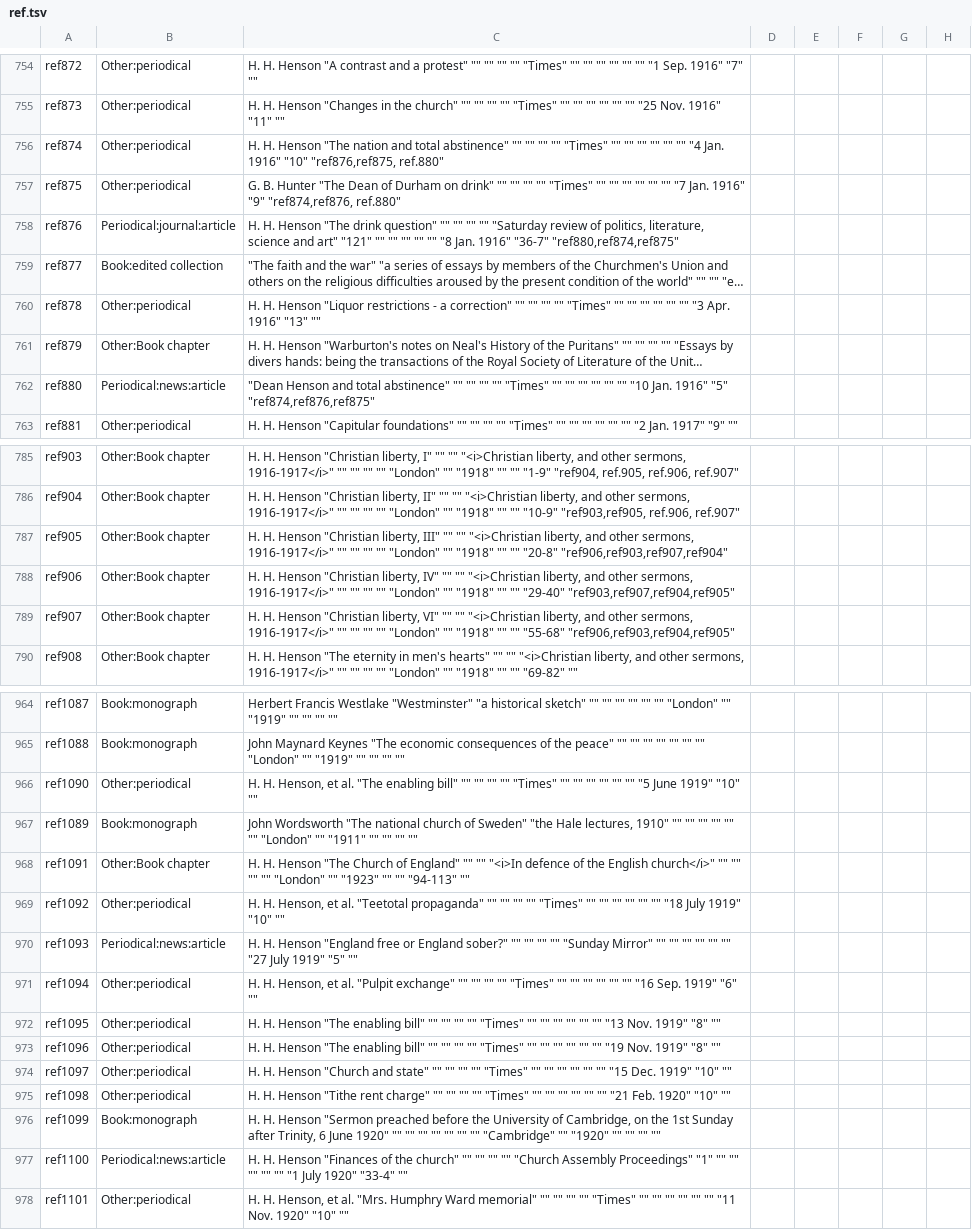
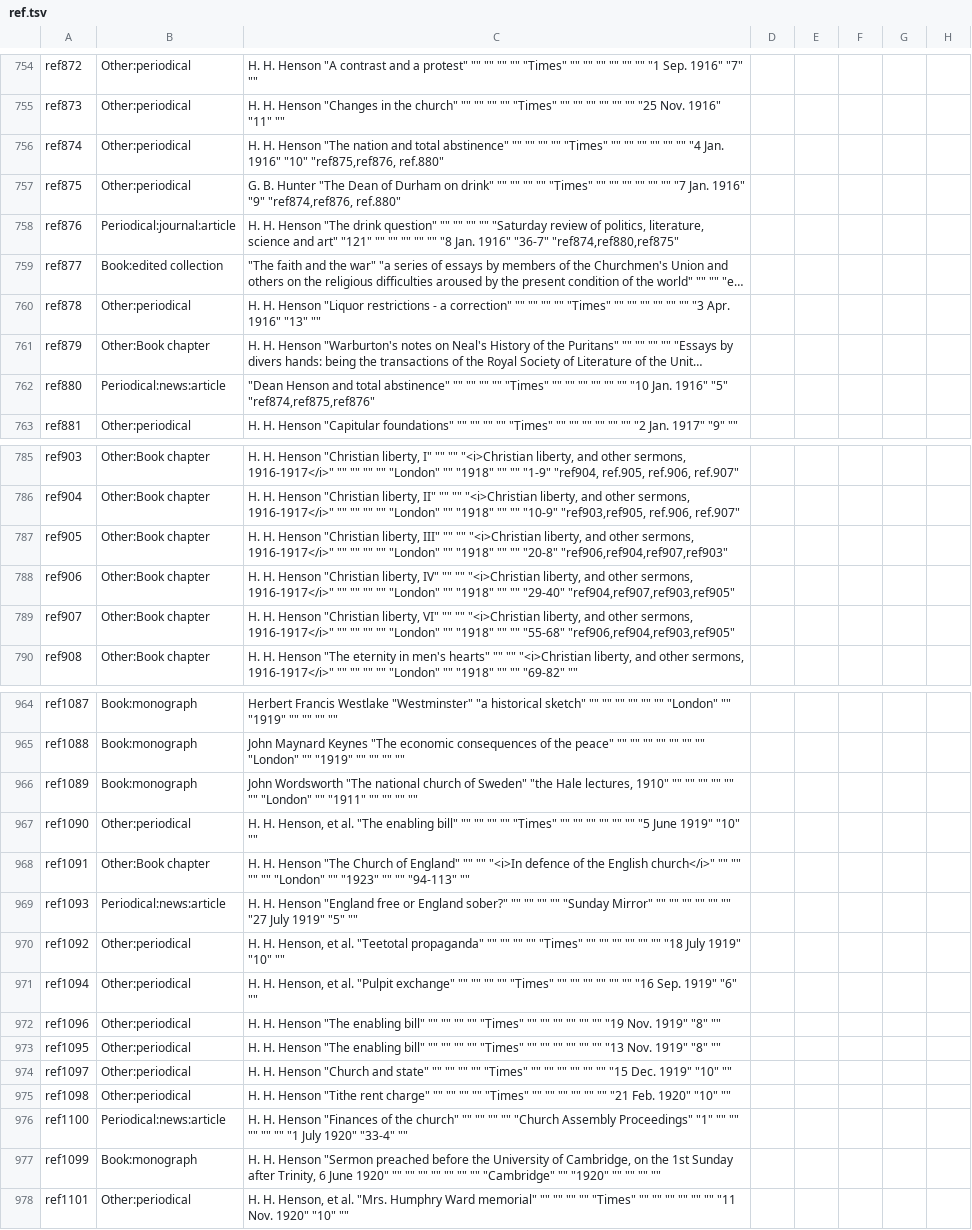
Before and after one commit to peterwebster/henson, a TSV file: ref.tsv, drawn as a sheet; only a part is shown, gaps mark what is left out; long unchanged cells end in …; the diff covers the shown part only; the diff names each change by its address in the sheet, - before the commit and + after, or states it on an @@ line.

Commit message:
Updating References file from website data

```diff
--- a/ref.tsv
+++ b/ref.tsv
-C756: …1916" "10" "ref876,ref875, ref.880"
+C756: …1916" "10" "ref875,ref876, ref.880"
-C758: …1916" "36-7" "ref880,ref874,ref875"
+C758: …1916" "36-7" "ref874,ref880,ref875"
-C762: …1916" "5" "ref874,ref876,ref875"
+C762: …1916" "5" "ref874,ref875,ref876"
-C787: …"" "20-8" "ref906,ref903,ref907,ref904"
+C787: …"" "20-8" "ref906,ref904,ref907,ref903"
-C788: …"" "29-40" "ref903,ref907,ref904,ref905"
+C788: …"" "29-40" "ref904,ref907,ref903,ref905"
-C789: …"" "55-68" "ref906,ref903,ref904,ref905"
+C789: …"" "55-68" "ref906,ref904,ref903,ref905"
@@ row 967 moved to row 966: ref1089 @@
@@ row 970 moved to row 969: ref1093 @@
@@ row 973 moved to row 972: ref1096 @@
@@ row 977 moved to row 976: ref1100 @@
```
Also changed, not shown: 2 added rows, 2 removed rows, 7 moved rows and 21 edited cells elsewhere in this file.
